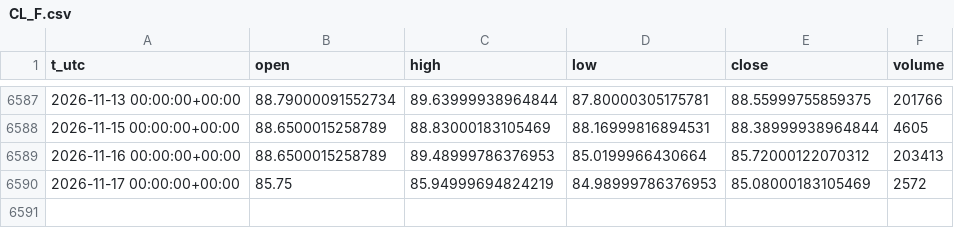
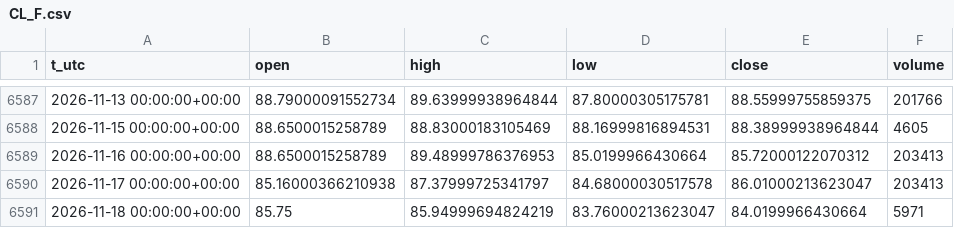
Before and after one commit to egedogann/piyasa-veri, a CSV file: data/d1/CL_F.csv, drawn as a sheet; only a part is shown, gaps mark what is left out.

```diff
--- a/data/d1/CL_F.csv
+++ b/data/d1/CL_F.csv
@@ -6589,2 +6589,3 @@ t_utc,open,high,low,close,volume
 2026-11-16 00:00:00+00:00,88.6500015258789,89.48999786376953,85.0199966430664,85.72000122070312,203413
-2026-11-17 00:00:00+00:00,85.75,85.94999694824219,84.98999786376953,85.08000183105469,2572
+2026-11-17 00:00:00+00:00,85.16000366210938,87.37999725341797,84.68000030517578,86.01000213623047,203413
+2026-11-18 00:00:00+00:00,85.75,85.94999694824219,83.76000213623047,84.0199966430664,5971
```
Also changed, not shown: data/d1/GC_F.csv, data/d1/HG_F.csv, 21 other files.
